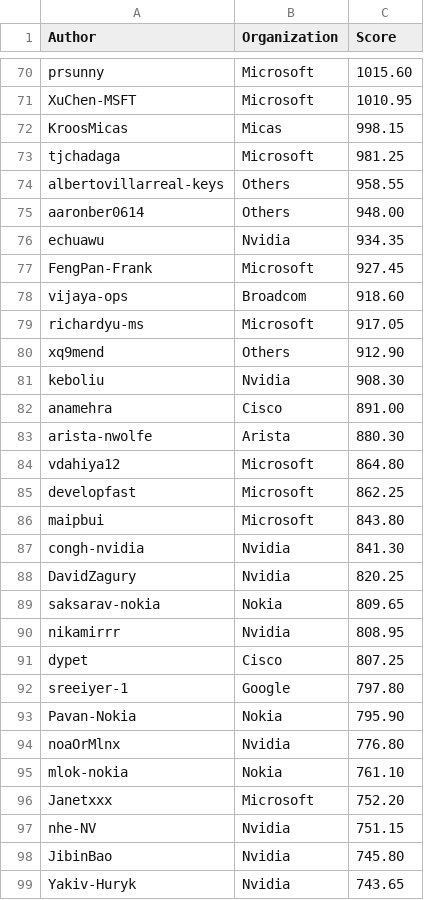
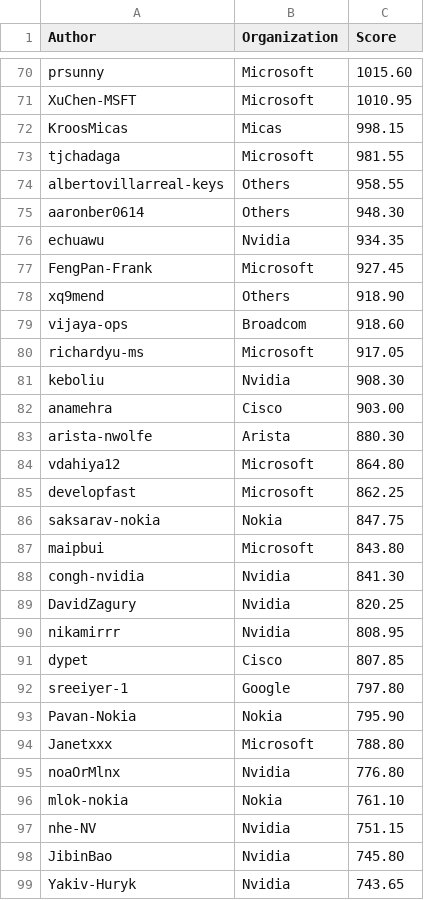
Before and after one commit to sonic-net/sonic-tsc, a CSV file: sii_author_predict.csv, drawn as a sheet; only a part is shown, gaps mark what is left out; the diff covers the shown part only.

Commit message:
[automation] Update Sii Score by azure pipeline.

```diff
--- a/sii_author_predict.csv
+++ b/sii_author_predict.csv
@@ -72,12 +72,12 @@ XuChen-MSFT,Microsoft,1010.95
 KroosMicas,Micas,998.15
-tjchadaga,Microsoft,981.25
+tjchadaga,Microsoft,981.55
 albertovillarreal-keys,Others,958.55
-aaronber0614,Others,948.00
+aaronber0614,Others,948.30
 echuawu,Nvidia,934.35
 FengPan-Frank,Microsoft,927.45
+xq9mend,Others,918.90
 vijaya-ops,Broadcom,918.60
 richardyu-ms,Microsoft,917.05
-xq9mend,Others,912.90
 keboliu,Nvidia,908.30
-anamehra,Cisco,891.00
+anamehra,Cisco,903.00
 arista-nwolfe,Arista,880.30
@@ -85,2 +85,3 @@ vdahiya12,Microsoft,864.80
 developfast,Microsoft,862.25
+saksarav-nokia,Nokia,847.75
 maipbui,Microsoft,843.80
@@ -88,10 +89,9 @@ congh-nvidia,Nvidia,841.30
 DavidZagury,Nvidia,820.25
-saksarav-nokia,Nokia,809.65
 nikamirrr,Nvidia,808.95
-dypet,Cisco,807.25
+dypet,Cisco,807.85
 sreeiyer-1,Google,797.80
 Pavan-Nokia,Nokia,795.90
+Janetxxx,Microsoft,788.80
 noaOrMlnx,Nvidia,776.80
 mlok-nokia,Nokia,761.10
-Janetxxx,Microsoft,752.20
 nhe-NV,Nvidia,751.15
```
Also changed, not shown: 19 added rows, 19 removed rows and 18 edited cells elsewhere in this file, sii_org_predict.csv.
